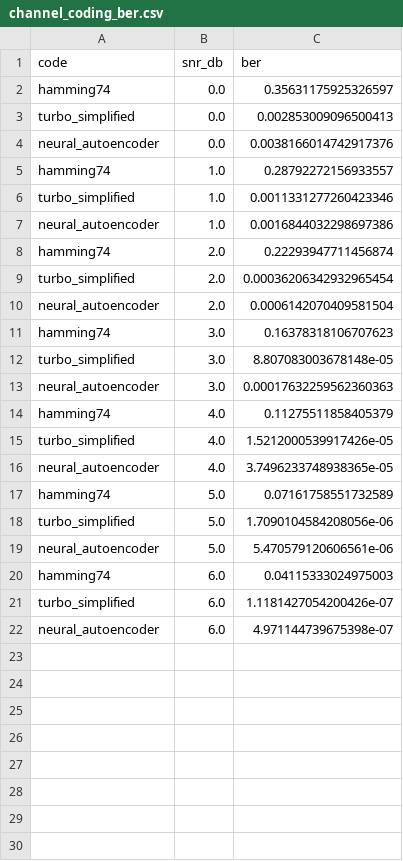
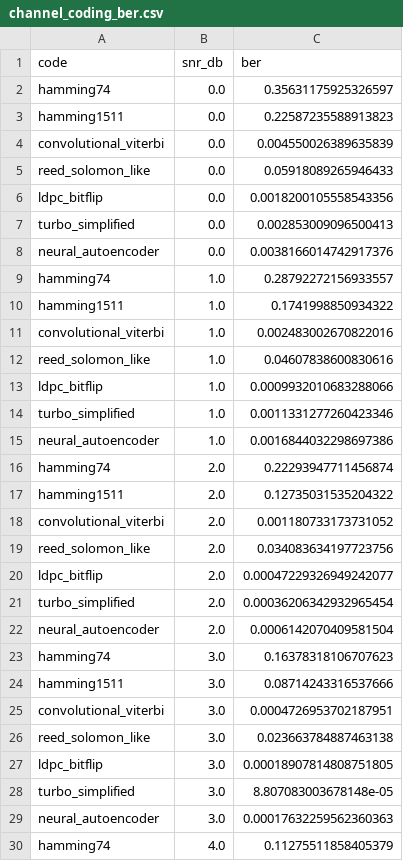
Before and after one commit to gdtsitlauri/helios-signal, a CSV file: results/information_theory/channel_coding_ber.csv, drawn as a sheet; only a part is shown; the shorter side is filled out with more unchanged rows; the diff covers the shown part only.

```diff
--- a/results/information_theory/channel_coding_ber.csv
+++ b/results/information_theory/channel_coding_ber.csv
@@ -2,2 +2,6 @@ code,snr_db,ber
 hamming74,0.0,0.35631175925326597
+hamming1511,0.0,0.22587235588913823
+convolutional_viterbi,0.0,0.004550026389635839
+reed_solomon_like,0.0,0.05918089265946433
+ldpc_bitflip,0.0,0.0018200105558543356
 turbo_simplified,0.0,0.002853009096500413
@@ -5,2 +9,6 @@ neural_autoencoder,0.0,0.0038166014742917376
 hamming74,1.0,0.28792272156933557
+hamming1511,1.0,0.1741998850934322
+convolutional_viterbi,1.0,0.002483002670822016
+reed_solomon_like,1.0,0.04607838600830616
+ldpc_bitflip,1.0,0.0009932010683288066
 turbo_simplified,1.0,0.0011331277260423346
@@ -8,2 +16,6 @@ neural_autoencoder,1.0,0.0016844032298697386
 hamming74,2.0,0.22293947711456874
+hamming1511,2.0,0.12735031535204322
+convolutional_viterbi,2.0,0.001180733173731052
+reed_solomon_like,2.0,0.034083634197723756
+ldpc_bitflip,2.0,0.00047229326949242077
 turbo_simplified,2.0,0.00036206342932965454
@@ -11,2 +23,6 @@ neural_autoencoder,2.0,0.0006142070409581504
 hamming74,3.0,0.16378318106707623
+hamming1511,3.0,0.08714243316537666
+convolutional_viterbi,3.0,0.0004726953702187951
+reed_solomon_like,3.0,0.023663784887463138
+ldpc_bitflip,3.0,0.00018907814808751805
 turbo_simplified,3.0,8.807083003678148e-05
```
Also changed, not shown: 12 added rows elsewhere in this file, results/dsp/fft_benchmarks.csv, results/stochastic/markov_analysis.csv, 25 other files.
